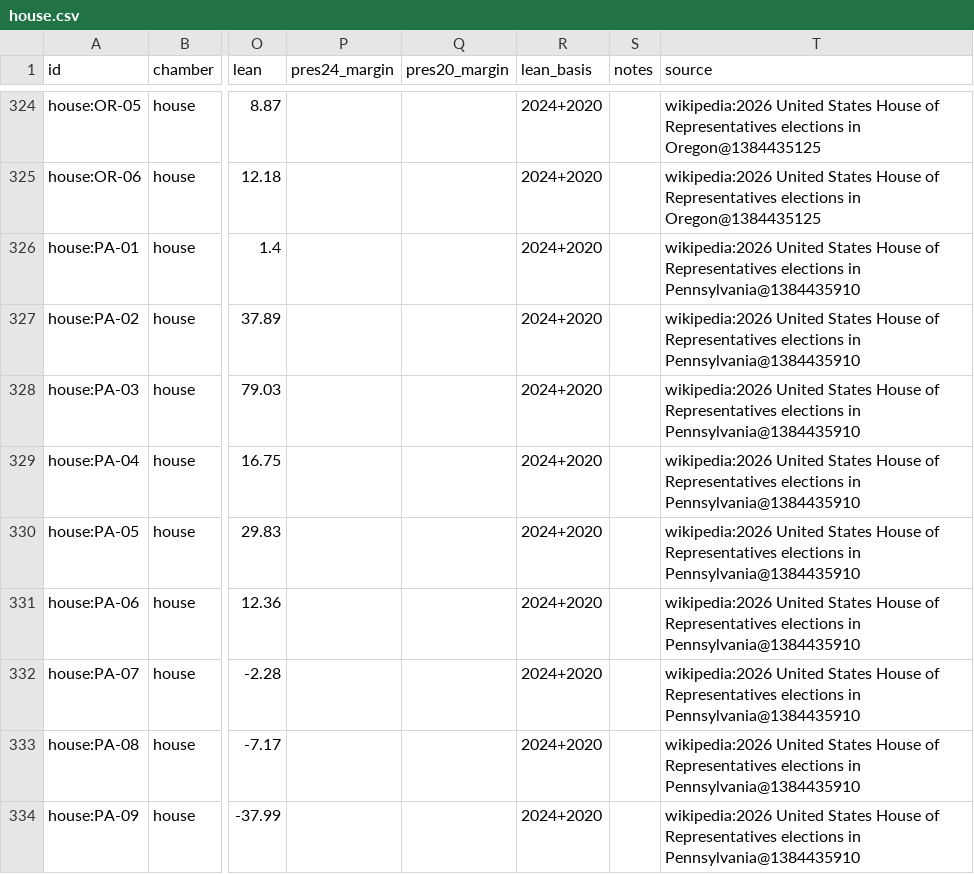
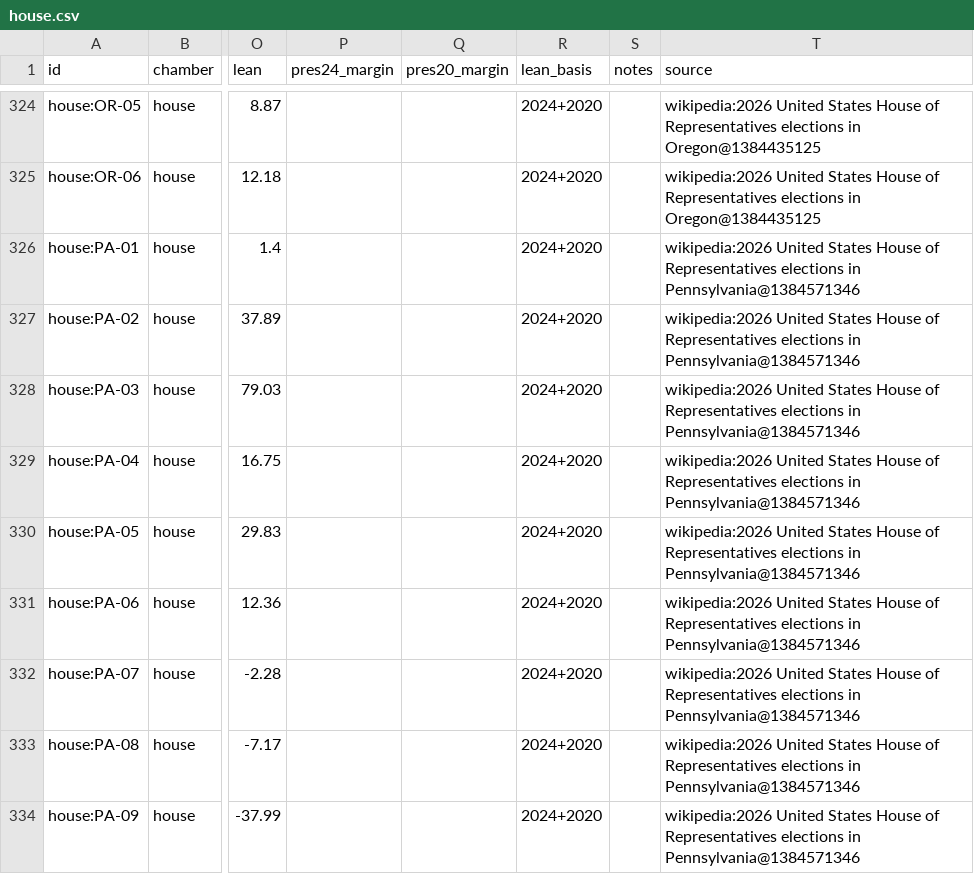
Before and after one commit to KaraZajac/MIDTERMS2026, a CSV file: data/races/house.csv, drawn as a sheet; only a part is shown, gaps mark what is left out; the diff covers the shown part only; the diff names each change by its address in the sheet, - before the commit and + after, or states it on an @@ line.

```diff
--- a/data/races/house.csv
+++ b/data/races/house.csv
-T326:T334 (source): …elections in Pennsylvania@1384435910
+T326:T334 (source): …elections in Pennsylvania@1384571346
```
Also changed, not shown: 29 edited cells elsewhere in this file, data/polls/races.csv, data/races/governor.csv, 9 other files.
